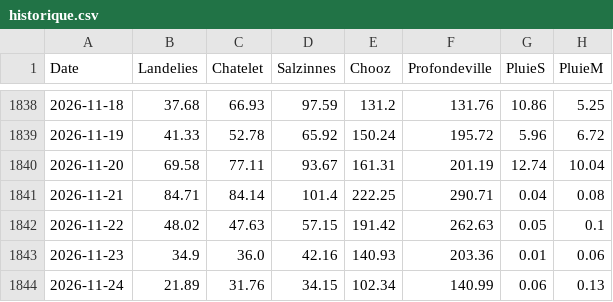
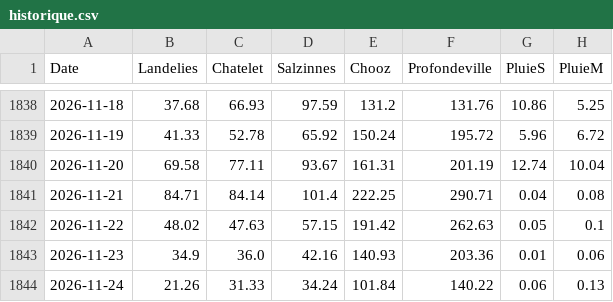
Before and after one commit to clem-tried-it/Guide-peche, a CSV file: data/historique.csv, drawn as a sheet; only a part is shown, gaps mark what is left out.

```diff
--- a/data/historique.csv
+++ b/data/historique.csv
@@ -1843,2 +1843,2 @@ Date,Landelies,Chatelet,Salzinnes,Chooz,Profondeville,PluieS,PluieM
 2026-11-23,34.9,36.0,42.16,140.93,203.36,0.01,0.06
-2026-11-24,21.89,31.76,34.15,102.34,140.99,0.06,0.13
+2026-11-24,21.26,31.33,34.24,101.84,140.22,0.06,0.13
```
Also changed, not shown: data/releves.csv, data/releves_10j.csv, 1 other file.
